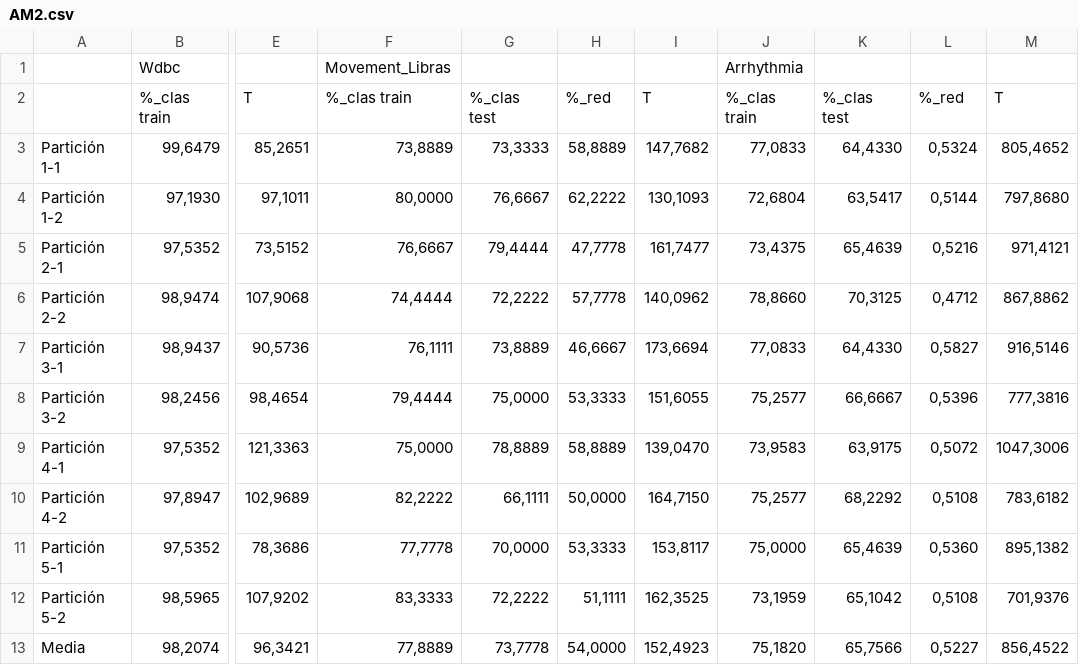
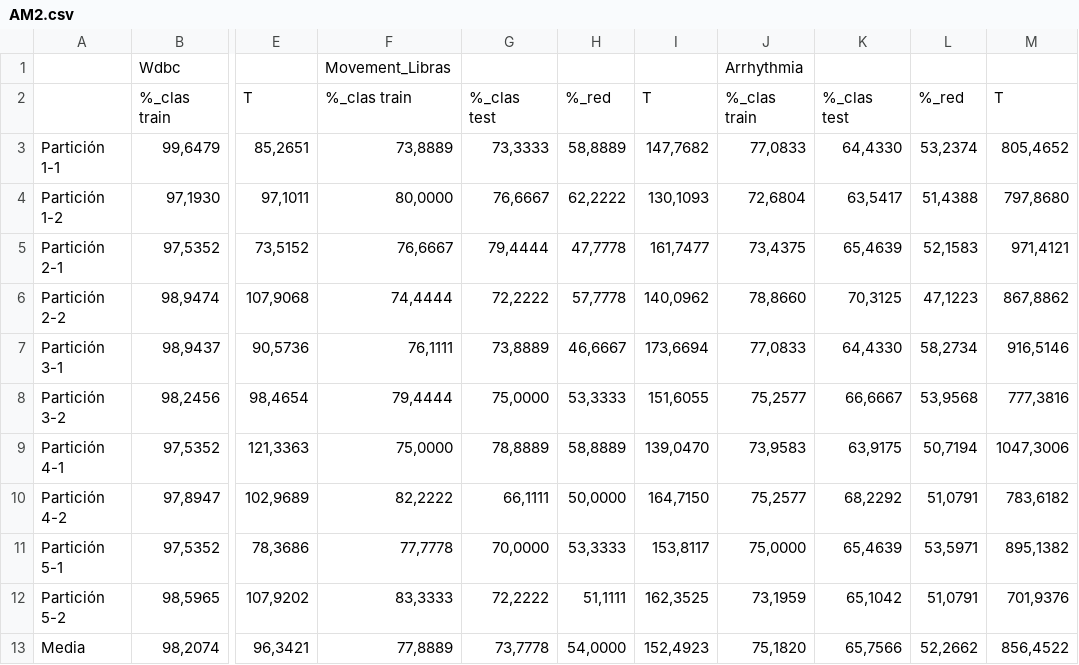
Before and after one commit to AnabelGRios/Metaheuristicas15-16, a CSV file: Práctica5/resultados/AM2.csv, drawn as a sheet; only a part is shown, gaps mark what is left out; the diff names each change by its address in the sheet, - before the commit and + after, or states it on an @@ line.

Commit message:
Añadidas gráficas y arreglados fallos en los resultados

```diff
--- a/Práctica5/resultados/AM2.csv
+++ b/Práctica5/resultados/AM2.csv
-L3: 0,5324
+L3: 53,2374
-L4: 0,5144
+L4: 51,4388
-L5: 0,5216
+L5: 52,1583
-L6: 0,4712
+L6: 47,1223
-L7: 0,5827
+L7: 58,2734
-L8: 0,5396
+L8: 53,9568
-L9: 0,5072
+L9: 50,7194
-L10: 0,5108
+L10: 51,0791
-L11: 0,5360
+L11: 53,5971
-L12: 0,5108
+L12: 51,0791
-L13: 0,5227
+L13: 52,2662
```
Also changed, not shown: Práctica5/resultados/General.csv, 6 other files.
